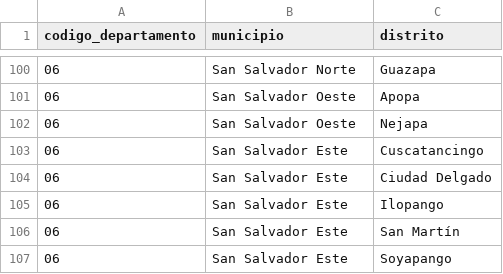
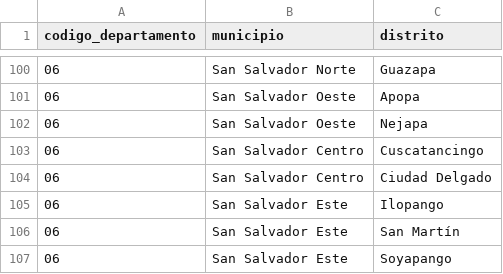
Before and after one commit to Melquisspana/Sistema_Facturacion, a CSV file: database/data/distritos_el_salvador_2024.csv, drawn as a sheet; only a part is shown, gaps mark what is left out.

```diff
--- a/database/data/distritos_el_salvador_2024.csv
+++ b/database/data/distritos_el_salvador_2024.csv
@@ -102,4 +102,4 @@ codigo_departamento,municipio,distrito
 06,San Salvador Oeste,Nejapa
-06,San Salvador Este,Cuscatancingo
-06,San Salvador Este,Ciudad Delgado
+06,San Salvador Centro,Cuscatancingo
+06,San Salvador Centro,Ciudad Delgado
 06,San Salvador Este,Ilopango
```
Also changed, not shown: 4 other files.
